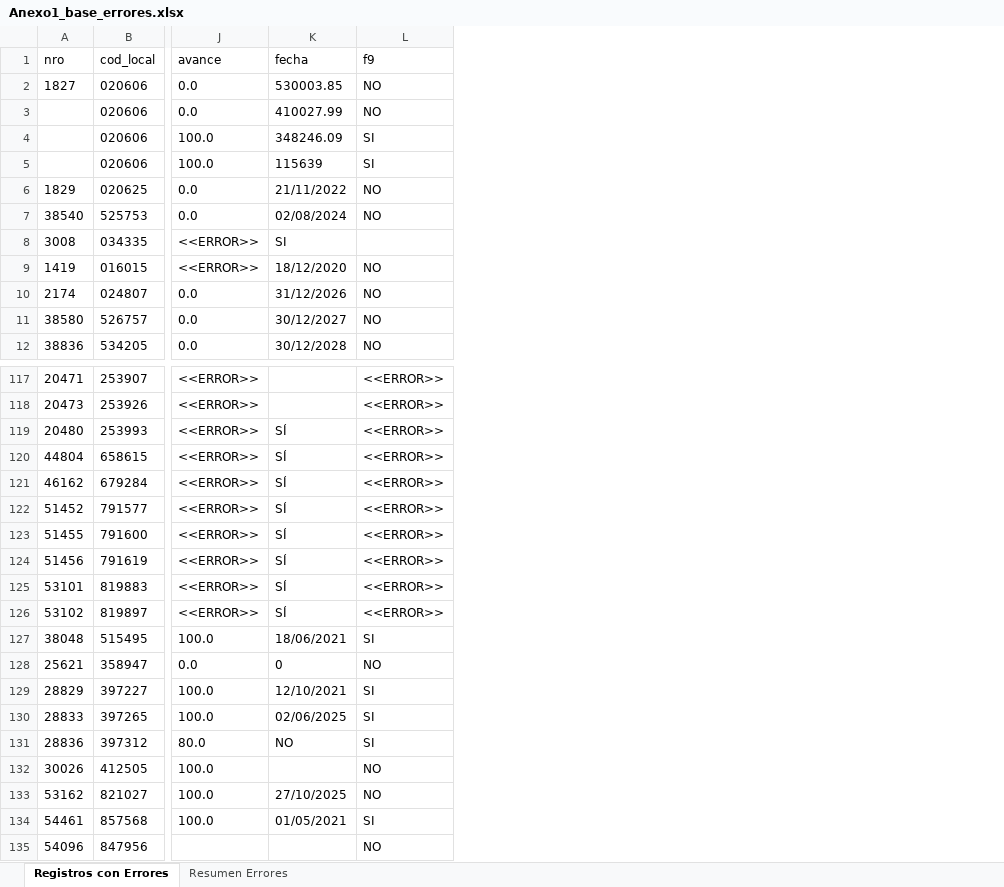
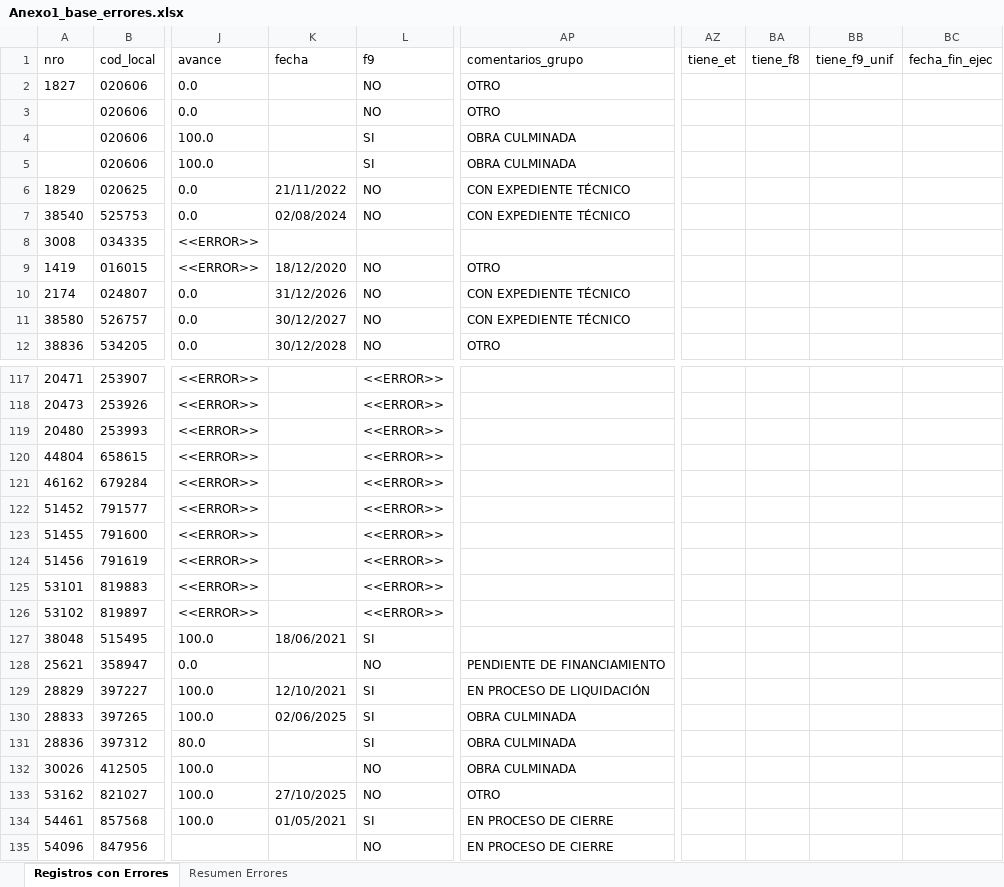
Before and after one commit to iraidachavezlazo1993-web/DIPLAN, an Excel workbook: Anexo1_base_errores.xlsx, sheet Registros con Errores, drawn as a sheet; only a part is shown, gaps mark what is left out; values as stored, in another font and other column widths than the file's, no borders; the diff covers the shown part only; the diff names each change by its address in the sheet, - before the commit and + after, or states it on an @@ line.

```diff
--- a/Anexo1_base_errores.xlsx (sheet Registros con Errores)
+++ b/Anexo1_base_errores.xlsx (sheet Registros con Errores)
+column AP (comentarios_grupo), rows 2-12: OTRO | OTRO | OBRA CULMINADA | OBRA CULMINADA | CON EXPEDIENTE TÉCNICO | CON EXPEDIENTE TÉCNICO |  | OTRO | CON EXPEDIENTE TÉCNICO | CON EXPEDIENTE TÉCNICO | OTRO; rows 128-135: PENDIENTE DE FINANCIAMIENTO | EN PROCESO DE LIQUIDACIÓN | OBRA CULMINADA | OBRA CULMINADA | OBRA CULMINADA | OTRO | EN PROCESO DE CIERRE | EN PROCESO DE CIERRE
+column AZ (tiene_et), empty
+column BA (tiene_f8), empty
+column BB (tiene_f9_unif), empty
+column BC (fecha_fin_ejec), empty
-K2 (fecha): 530003.85
+K2 (fecha): (empty)
-K3 (fecha): 410027.99
+K3 (fecha): (empty)
-K4 (fecha): 348246.09
+K4 (fecha): (empty)
-K5 (fecha): 115639
+K5 (fecha): (empty)
-K8 (fecha): SI
+K8 (fecha): (empty)
-K119:K126 (fecha): SÍ
+K119:K126 (fecha): (empty)
-K128 (fecha): 0
+K128 (fecha): (empty)
-K131 (fecha): NO
+K131 (fecha): (empty)
```
Also changed, not shown: 53 edited cells elsewhere in this sheet, Anexo1_base_limpia.xlsx, Anexo1_reporte_completitud.xlsx, 2 other files.
